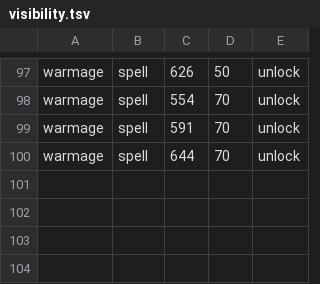
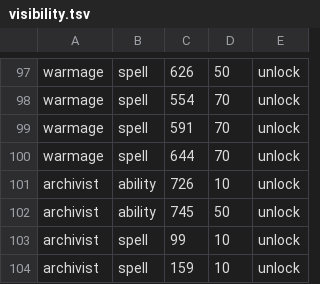
Before and after one commit to Infomatictek/overlordsxi-launcher, a TSV file: addons/ashita4/soulspire_soul_actions/data/visibility.tsv, drawn as a sheet; only a part is shown, gaps mark what is left out.

```diff
--- a/addons/ashita4/soulspire_soul_actions/data/visibility.tsv
+++ b/addons/ashita4/soulspire_soul_actions/data/visibility.tsv
@@ -100 +100,5 @@ warmage	spell	591	70	unlock
 warmage	spell	644	70	unlock
+archivist	ability	726	10	unlock
+archivist	ability	745	50	unlock
+archivist	spell	99	10	unlock
+archivist	spell	159	10	unlock
```
Also changed, not shown: addons/ashita4/soulspire_soul_actions/data/soul_actions.tsv, 2 other files.
